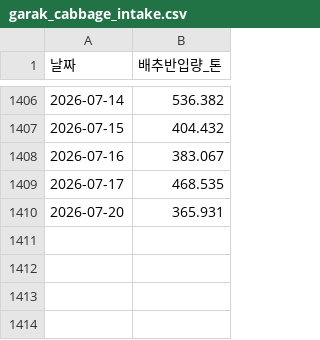
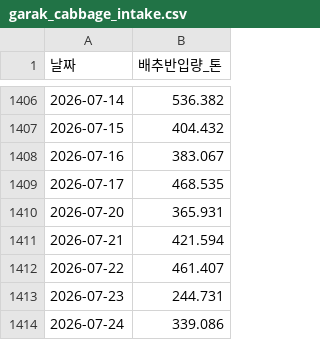
Before and after one commit to dudfyd84-ai/cabbage-price-bot, a CSV file: garak_cabbage_intake.csv, drawn as a sheet; only a part is shown, gaps mark what is left out.

```diff
--- a/garak_cabbage_intake.csv
+++ b/garak_cabbage_intake.csv
@@ -1410 +1410,5 @@
 2026-07-20,365.931
+2026-07-21,421.594
+2026-07-22,461.407
+2026-07-23,244.731
+2026-07-24,339.086
```
Also changed, not shown: predict_log.csv, weather_asos_data.csv, 23 other files.
